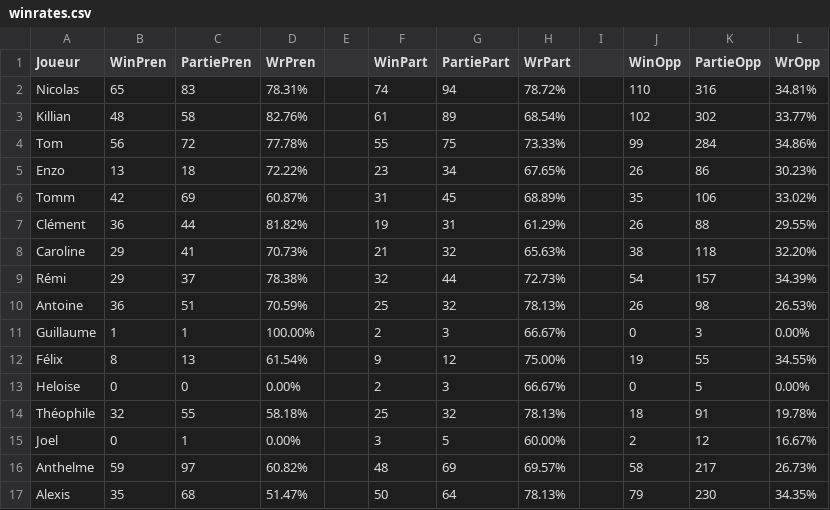
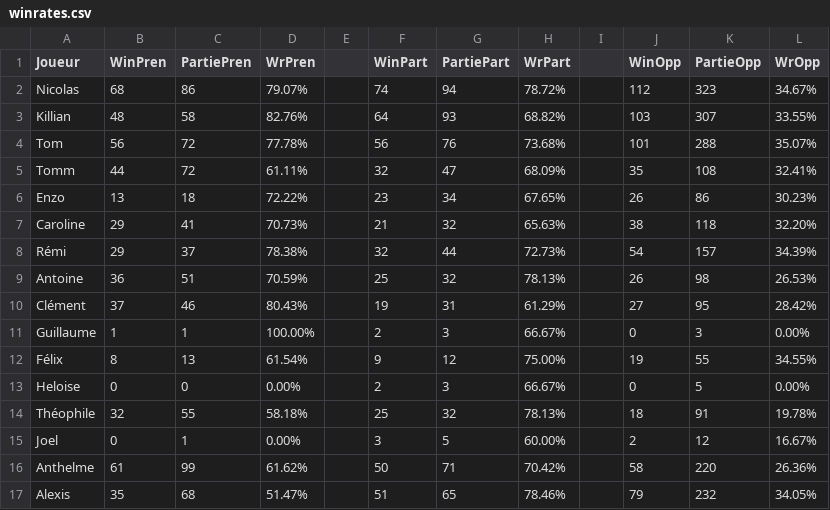
Before and after one commit to Nicolas62x/TarotCalculator, a CSV file: output/winrates.csv, drawn as a sheet.

```diff
--- a/output/winrates.csv
+++ b/output/winrates.csv
@@ -1,8 +1,7 @@
 Joueur;WinPren;PartiePren;WrPren;;WinPart;PartiePart;WrPart;;WinOpp;PartieOpp;WrOpp
-Nicolas;65;83;78.31%;;74;94;78.72%;;110;316;34.81%
-Killian;48;58;82.76%;;61;89;68.54%;;102;302;33.77%
-Tom;56;72;77.78%;;55;75;73.33%;;99;284;34.86%
+Nicolas;68;86;79.07%;;74;94;78.72%;;112;323;34.67%
+Killian;48;58;82.76%;;64;93;68.82%;;103;307;33.55%
+Tom;56;72;77.78%;;56;76;73.68%;;101;288;35.07%
+Tomm;44;72;61.11%;;32;47;68.09%;;35;108;32.41%
 Enzo;13;18;72.22%;;23;34;67.65%;;26;86;30.23%
-Tomm;42;69;60.87%;;31;45;68.89%;;35;106;33.02%
-Clément;36;44;81.82%;;19;31;61.29%;;26;88;29.55%
 Caroline;29;41;70.73%;;21;32;65.63%;;38;118;32.20%
@@ -10,2 +9,3 @@ Rémi;29;37;78.38%;;32;44;72.73%;;54;157;34.39%
 Antoine;36;51;70.59%;;25;32;78.13%;;26;98;26.53%
+Clément;37;46;80.43%;;19;31;61.29%;;27;95;28.42%
 Guillaume;1;1;100.00%;;2;3;66.67%;;0;3;0.00%
@@ -15,3 +15,3 @@ Théophile;32;55;58.18%;;25;32;78.13%;;18;91;19.78%
 Joel;0;1;0.00%;;3;5;60.00%;;2;12;16.67%
-Anthelme;59;97;60.82%;;48;69;69.57%;;58;217;26.73%
-Alexis;35;68;51.47%;;50;64;78.13%;;79;230;34.35%
+Anthelme;61;99;61.62%;;50;71;70.42%;;58;220;26.36%
+Alexis;35;68;51.47%;;51;65;78.46%;;79;232;34.05%
```
Also changed, not shown: output/history.csv, output/rating.csv.
